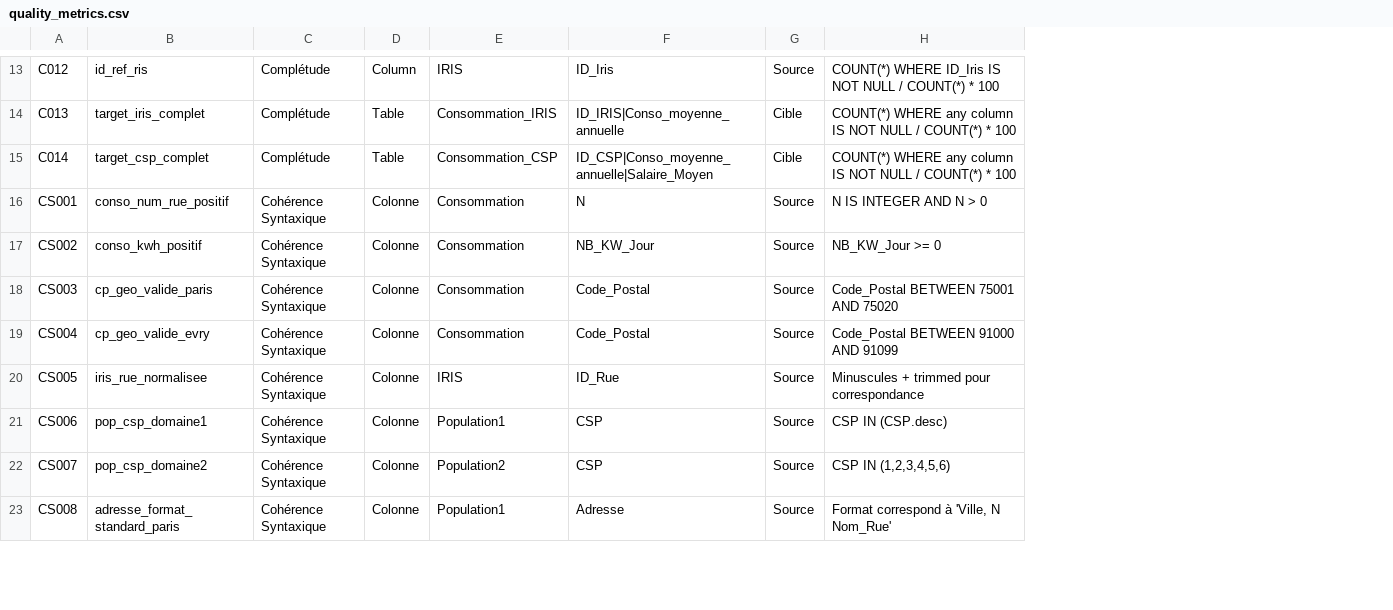
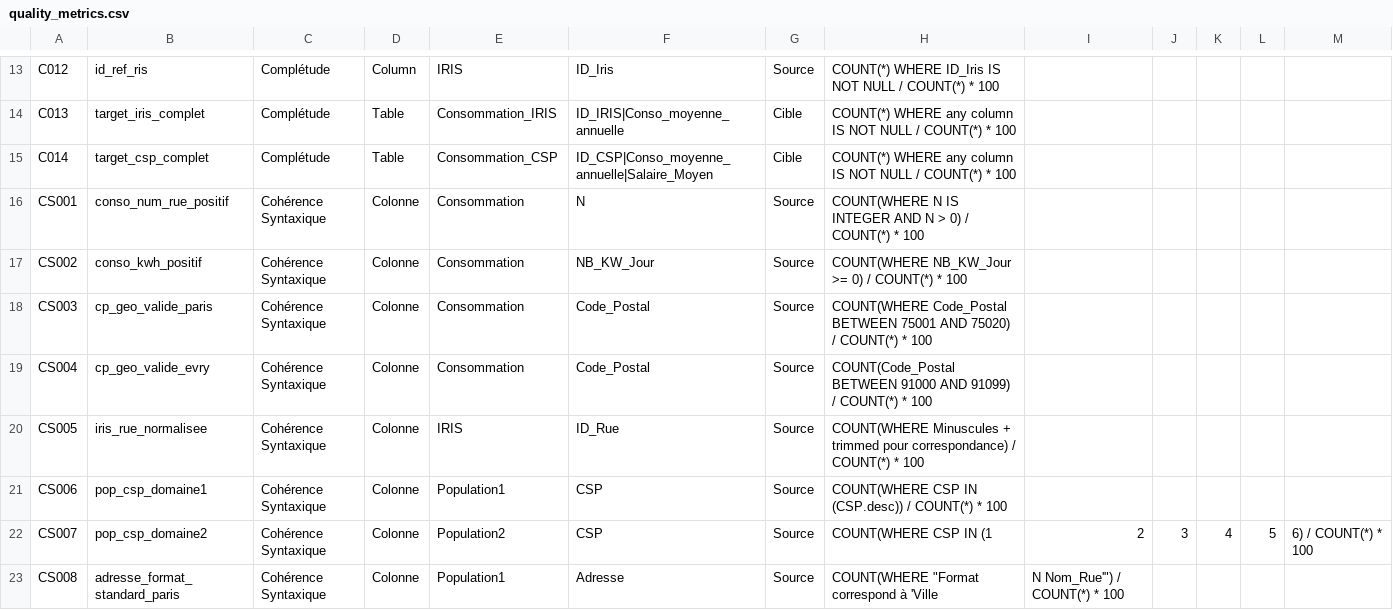
Before and after one commit to khaledbouabdallah/M2-DataScale-Data-Quality-Project, a CSV file: docs/quality_metrics.csv, drawn as a sheet; only a part is shown, gaps mark what is left out; the diff covers the shown part only; the diff names each change by its address in the sheet, - before the commit and + after, or states it on an @@ line.

Commit message:
Update quality metrics in CSV file

```diff
--- a/docs/quality_metrics.csv
+++ b/docs/quality_metrics.csv
+column I, rows 22-23: 2 | N Nom_Rue'") / COUNT(*) * 100
+column J, row 22: 3
+column K, row 22: 4
+column L, row 22: 5
+column M, row 22: 6) / COUNT(*) * 100
-H16: N IS INTEGER AND N > 0
+H16: COUNT(WHERE N IS INTEGER AND N > 0) / COUNT(*) * 100
-H17: NB_KW_Jour >= 0
+H17: COUNT(WHERE NB_KW_Jour >= 0) / COUNT(*) * 100
-H18: Code_Postal BETWEEN 75001 AND 75020
+H18: COUNT(WHERE Code_Postal BETWEEN 75001 AND 75020) / COUNT(*) * 100
-H19: Code_Postal BETWEEN 91000 AND 91099
+H19: COUNT(Code_Postal BETWEEN 91000 AND 91099) / COUNT(*) * 100
-H20: Minuscules + trimmed pour correspondance
+H20: COUNT(WHERE Minuscules + trimmed pour correspondance) / COUNT(*) * 100
-H21: CSP IN (CSP.desc)
+H21: COUNT(WHERE CSP IN (CSP.desc)) / COUNT(*) * 100
-H22: CSP IN (1,2,3,4,5,6)
+H22: COUNT(WHERE CSP IN (1
-H23: Format correspond à 'Ville, N Nom_Rue'
+H23: COUNT(WHERE "Format correspond à 'Ville
```
Also changed, not shown: 5 removed rows and 3 edited cells elsewhere in this file.
